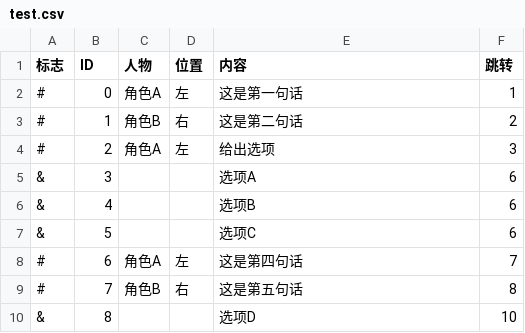
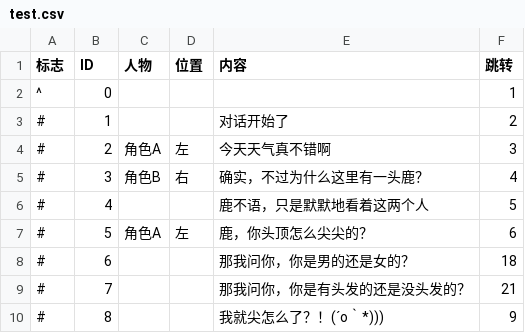
Before and after one commit to wsdanshenmiao/ComputerDesignCompetition, a CSV file: Assets/Resources/ArtResources/Shenxing/test.csv, drawn as a sheet; only a part is shown; the diff covers the shown part only.

```diff
--- a/Assets/Resources/ArtResources/Shenxing/test.csv
+++ b/Assets/Resources/ArtResources/Shenxing/test.csv
@@ -1,10 +1,10 @@
 标志,ID,人物,位置,内容,跳转
-#,0,角色A,左,这是第一句话,1
-#,1,角色B,右,这是第二句话,2
-#,2,角色A,左,给出选项,3
-&,3,,,选项A,6
-&,4,,,选项B,6
-&,5,,,选项C,6
-#,6,角色A,左,这是第四句话,7
-#,7,角色B,右,这是第五句话,8
-&,8,,,选项D,10
+^,0,,,,1
+#,1,,,对话开始了,2
+#,2,角色A,左,今天天气真不错啊,3
+#,3,角色B,右,确实，不过为什么这里有一头鹿？,4
+#,4,,,鹿不语，只是默默地看着这两个人,5
+#,5,角色A,左,鹿，你头顶怎么尖尖的？,6
+#,6,,,那我问你，你是男的还是女的？,18
+#,7,,,那我问你，你是有头发的还是没头发的？,21
+#,8,,,我就尖怎么了？！(´ο｀*))),9
```
Also changed, not shown: 6 added rows and 29 edited cells elsewhere in this file, 14 other files.
